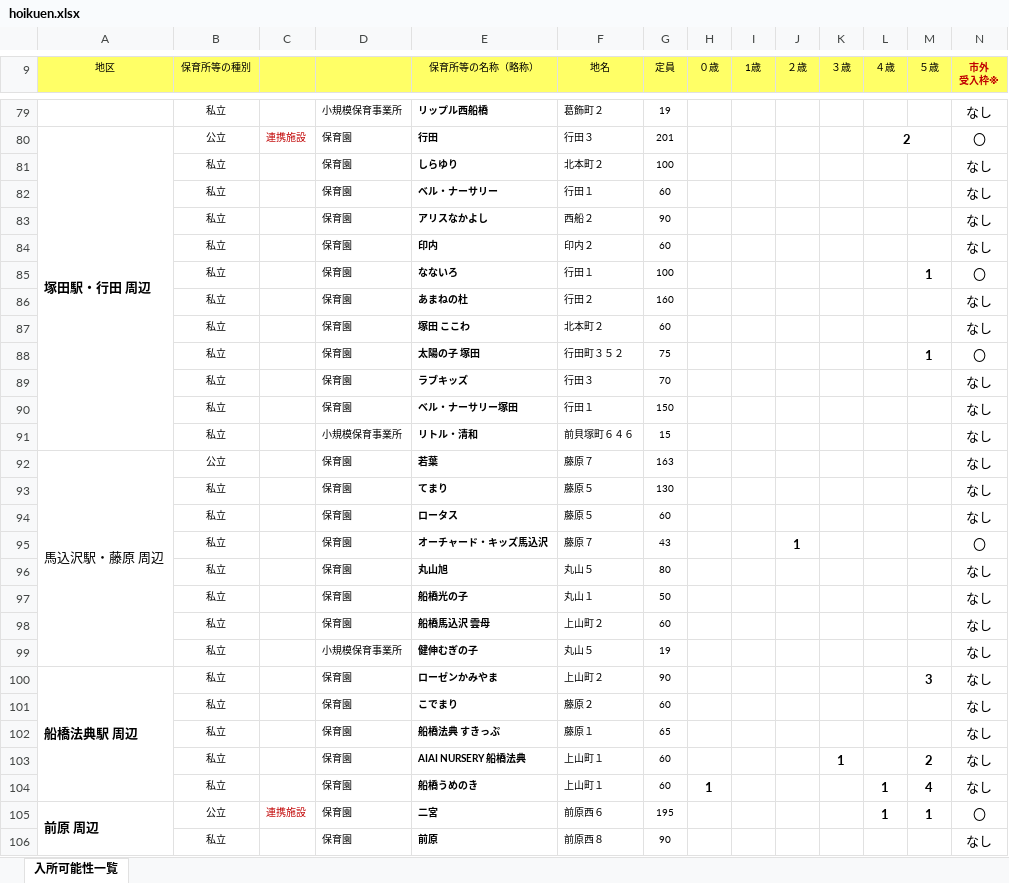
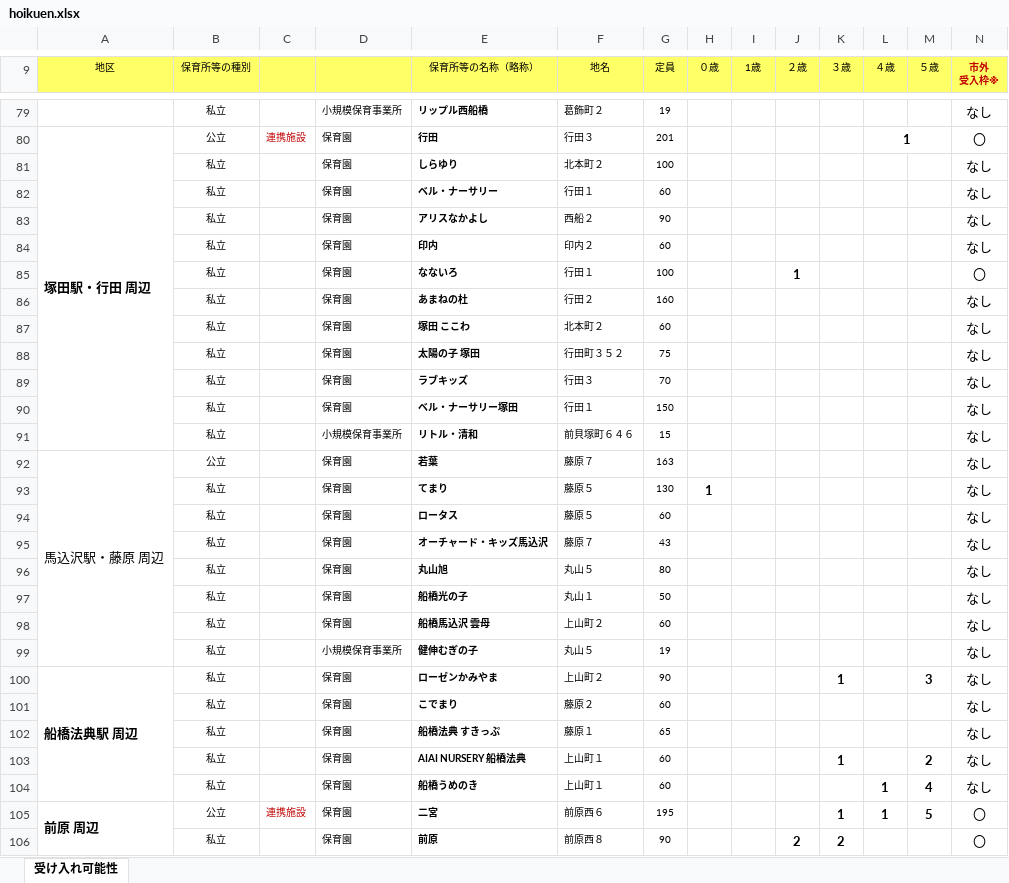
Before and after one commit to Code-for-Funabashi/open-data-parser, an Excel workbook: input/kosodate-map/hoikuen.xlsx, sheet 受け入れ可能性, drawn as a sheet; only a part is shown, gaps mark what is left out; values as stored, in another font and other column widths than the file's, no borders; conditional formats not drawn; the diff covers the shown part only; the diff names each change by its address in the sheet, - before the commit and + after, or states it on an @@ line.

```diff
--- a/input/kosodate-map/hoikuen.xlsx (sheet 受け入れ可能性)
+++ b/input/kosodate-map/hoikuen.xlsx (sheet 受け入れ可能性)
-sheet tab: 入所可能性一覧
+sheet tab: 受け入れ可能性
-L80 (４歳): 2
+L80 (４歳): 1
-J85 (２歳): (empty)
+J85 (２歳): 1
-M85 (５歳): 1
+M85 (５歳): (empty)
-M88 (５歳): 1
+M88 (５歳): (empty)
-N88 (市外 受入枠※): 〇
+N88 (市外 受入枠※): なし
-H93 (０歳): (empty)
+H93 (０歳): 1
-J95 (２歳): 1
+J95 (２歳): (empty)
-N95 (市外 受入枠※): 〇
+N95 (市外 受入枠※): なし
-K100 (３歳): (empty)
+K100 (３歳): 1
-H104 (０歳): 1
+H104 (０歳): (empty)
-K105 (３歳): (empty)
+K105 (３歳): 1
-M105 (５歳): 1
+M105 (５歳): 5
-J106 (２歳): (empty)
+J106 (２歳): 2
-K106 (３歳): (empty)
+K106 (３歳): 2
-N106 (市外 受入枠※): なし
+N106 (市外 受入枠※): 〇
```
Also changed, not shown: 1 added row, 1 removed row, 122 edited cells and merged cells elsewhere in this sheet, 1 other file.
